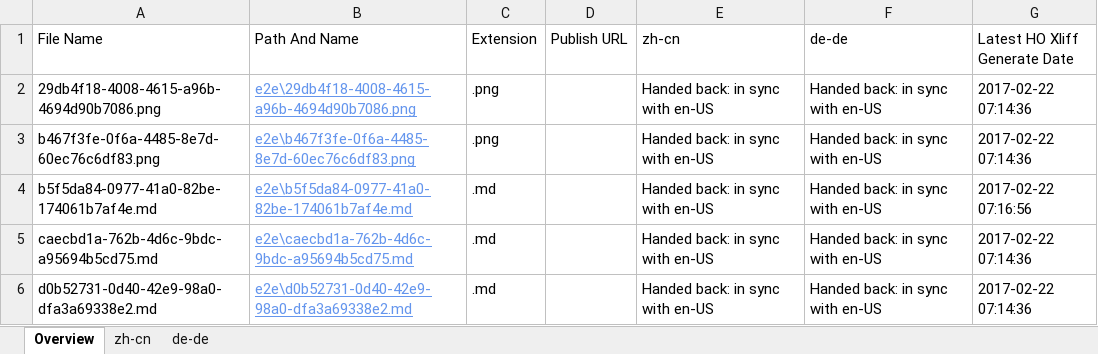
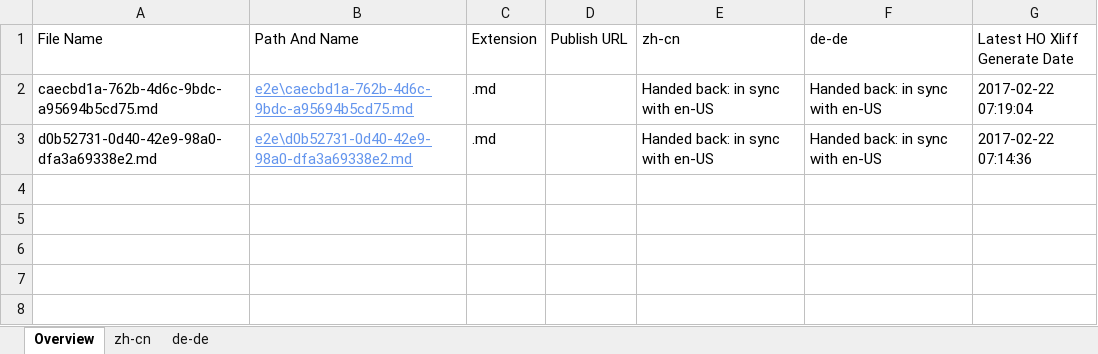
Before and after one commit to OpenLocalizationTestOrg/ol-test4-handback, an Excel workbook: ol-handback/OpenLocalizationTestOrg/ol-test4/xinjiang/handback-status.xlsx, sheet Overview, drawn as a sheet; values as stored, in another font and other column widths than the file's, no borders; table styles not drawn; removed rows and columns are numbered as before the commit, all else as after; the diff names each change by its address in the sheet, - before the commit and + after, or states it on an @@ line.

Commit message:
Generate Report for Handback

```diff
--- a/ol-handback/OpenLocalizationTestOrg/ol-test4/xinjiang/handback-status.xlsx (sheet Overview)
+++ b/ol-handback/OpenLocalizationTestOrg/ol-test4/xinjiang/handback-status.xlsx (sheet Overview)
-row 2: 29db4f18-4008-4615-a96b-4694d90b7086.png | e2e\29db4f18-4008-4615-a96b-4694d90b7086.png | .png |  | Handed back: in sync with en-US | Handed back: in sync with en-US | 2017-02-22 07:14:36
-row 3: b467f3fe-0f6a-4485-8e7d-60ec76c6df83.png | e2e\b467f3fe-0f6a-4485-8e7d-60ec76c6df83.png | .png |  | Handed back: in sync with en-US | Handed back: in sync with en-US | 2017-02-22 07:14:36
-row 4: b5f5da84-0977-41a0-82be-174061b7af4e.md | e2e\b5f5da84-0977-41a0-82be-174061b7af4e.md | .md |  | Handed back: in sync with en-US | Handed back: in sync with en-US | 2017-02-22 07:16:56
-G2 (Latest HO Xliff Generate Date): 2017-02-22 07:14:36
+G2 (Latest HO Xliff Generate Date): 2017-02-22 07:19:04
```
Also changed, not shown: sheet zh-cn, sheet de-de, ol-handback/OpenLocalizationTestOrg/ol-test4/xinjiang/localization-status.xlsx.
